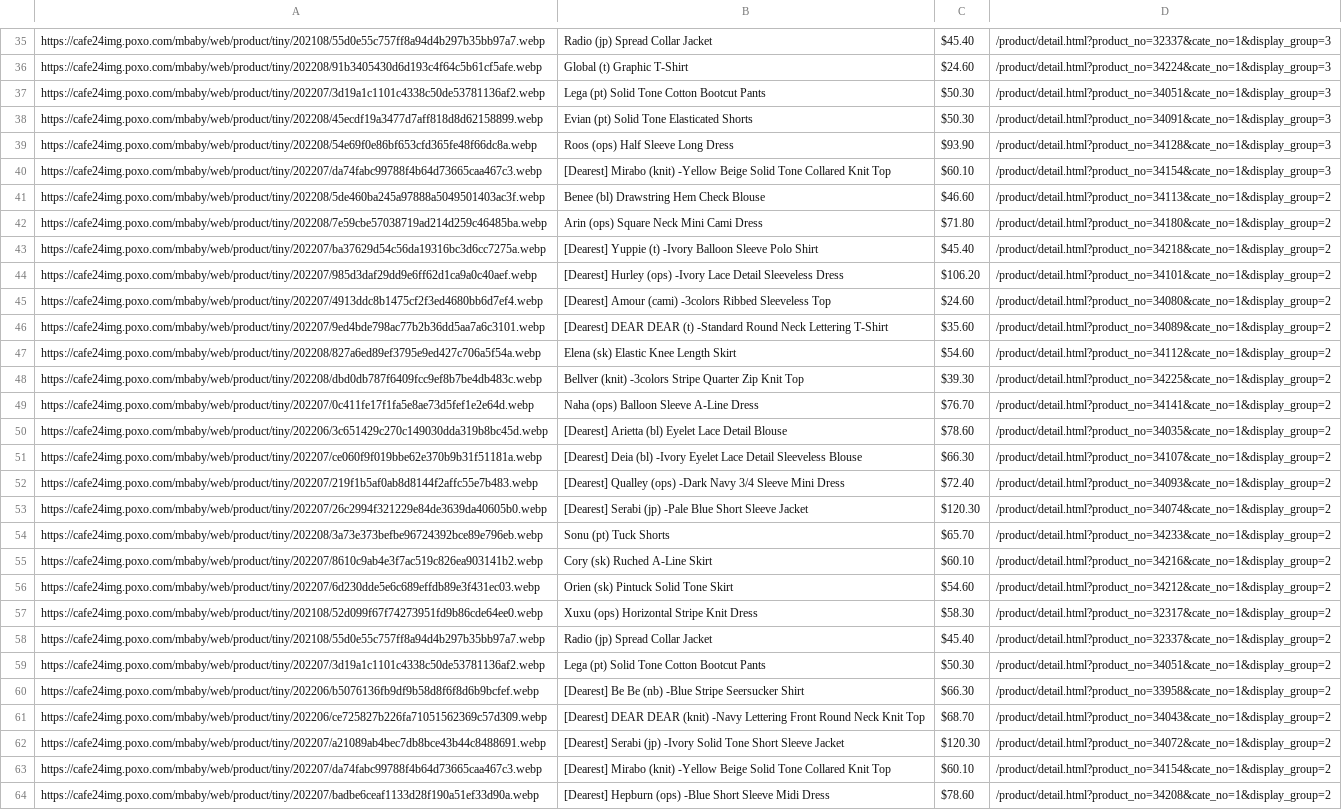
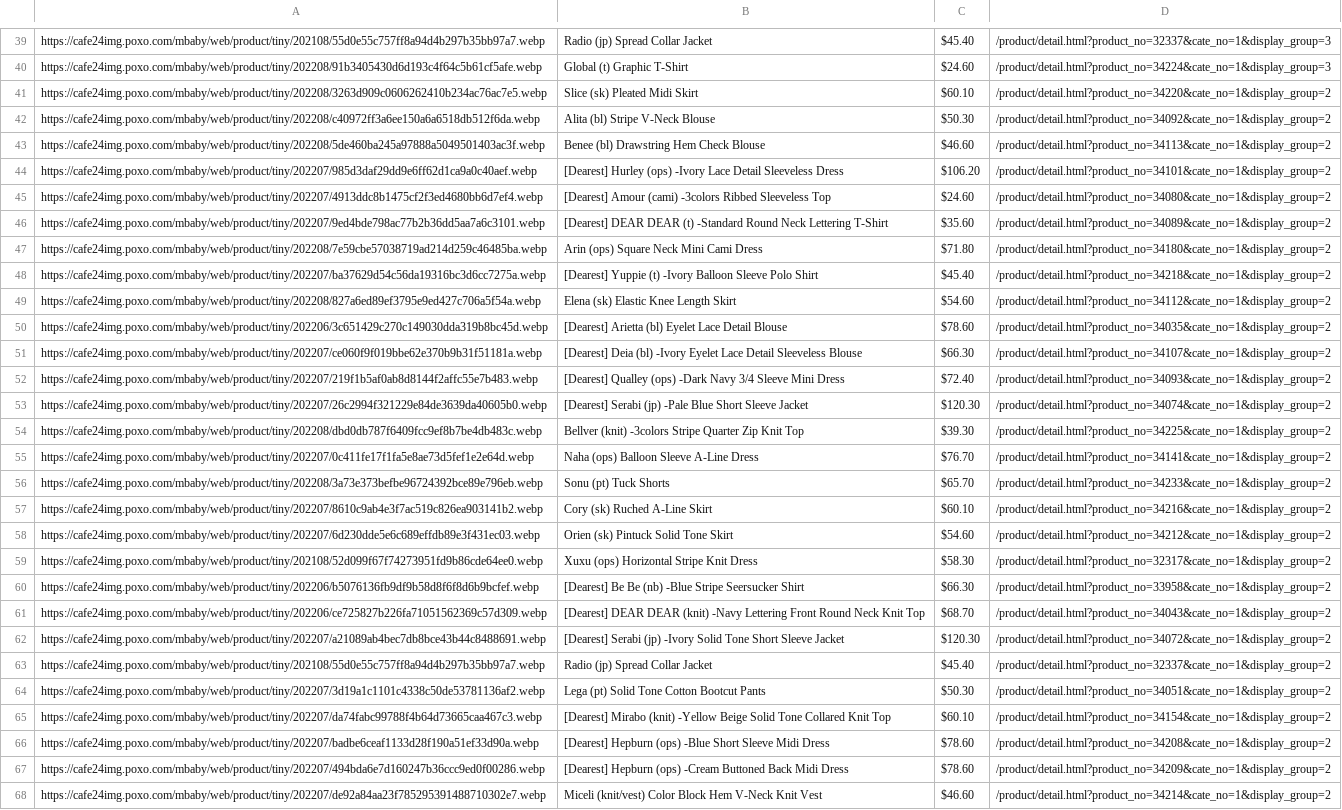
Before and after one commit to delitamakanda/scraper-kr-fashion-shops, a CSV file: core/output.csv, drawn as a sheet; only a part is shown, gaps mark what is left out; the shorter side is filled out with more unchanged rows; removed rows and columns are numbered as before the commit, all else as after; the diff covers the shown part only; the diff names each change by its address in the sheet, - before the commit and + after, or states it on an @@ line.

Commit message:
Latest data: Wed Aug 10 00:04:26 UTC 2022

```diff
--- a/core/output.csv
+++ b/core/output.csv
-row 37: https://cafe24img.poxo.com/mbaby/web/product/tiny/202207/3d19a1c1101c4338c50de53781136af2.webp | Lega (pt) Solid Tone Cotton Bootcut Pants | $50.30 | /product/detail.html?product_no=34051&cate_no=1&display_group=3
+row 41: https://cafe24img.poxo.com/mbaby/web/product/tiny/202208/3263d909c0606262410b234ac76ac7e5.webp | Slice (sk) Pleated Midi Skirt | $60.10 | /product/detail.html?product_no=34220&cate_no=1&display_group=2
-A42: https://cafe24img.poxo.com/mbaby/web/product/tiny/202208/45ecdf19a3477d7aff818d8d62158899.webp
+A42: https://cafe24img.poxo.com/mbaby/web/product/tiny/202208/c40972ff3a6ee150a6a6518db512f6da.webp
-B42: Evian (pt) Solid Tone Elasticated Shorts
+B42: Alita (bl) Stripe V-Neck Blouse
-D42: /product/detail.html?product_no=34091&cate_no=1&display_group=3
+D42: /product/detail.html?product_no=34092&cate_no=1&display_group=2
-row 39: https://cafe24img.poxo.com/mbaby/web/product/tiny/202208/54e69f0e86bf653cfd365fe48f66dc8a.webp | Roos (ops) Half Sleeve Long Dress | $93.90 | /product/detail.html?product_no=34128&cate_no=1&display_group=3
-row 40: https://cafe24img.poxo.com/mbaby/web/product/tiny/202207/da74fabc99788f4b64d73665caa467c3.webp | [Dearest] Mirabo (knit) -Yellow Beige Solid Tone Collared Knit Top | $60.10 | /product/detail.html?product_no=34154&cate_no=1&display_group=3
@@ row 42 moved to row 47: https://cafe24img.poxo.com/mbaby/web/pro… @@
@@ row 43 moved to row 48: https://cafe24img.poxo.com/mbaby/web/pro… @@
@@ row 48 moved to row 54: https://cafe24img.poxo.com/mbaby/web/pro… @@
@@ row 49 moved to row 55: https://cafe24img.poxo.com/mbaby/web/pro… @@
@@ row 58 moved to row 63: https://cafe24img.poxo.com/mbaby/web/pro… @@
@@ row 59 moved to row 64: https://cafe24img.poxo.com/mbaby/web/pro… @@
```
Also changed, not shown: 7 added rows, 5 removed rows, 11 moved rows and 4 edited cells elsewhere in this file.
